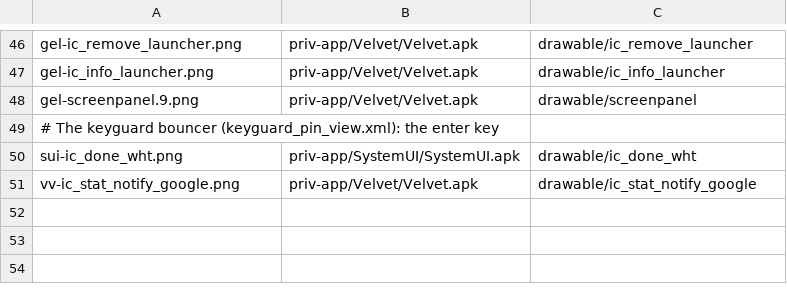
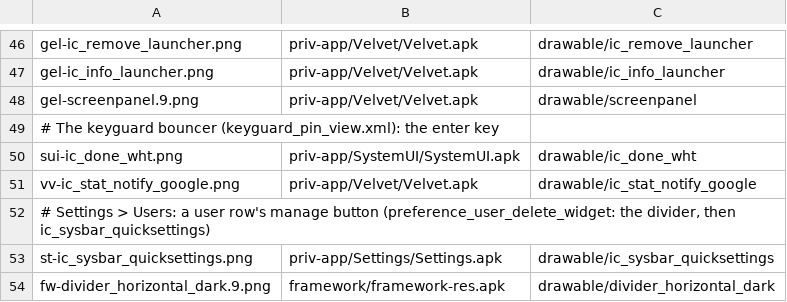
Before and after one commit to szabolevi98/android-time-machine, a TSV file: docs/data/mm-assets.tsv, drawn as a sheet; only a part is shown, gaps mark what is left out.

```diff
--- a/docs/data/mm-assets.tsv
+++ b/docs/data/mm-assets.tsv
@@ -51 +51,4 @@ sui-ic_done_wht.png	priv-app/SystemUI/SystemUI.apk	drawable/ic_done_wht
 vv-ic_stat_notify_google.png	priv-app/Velvet/Velvet.apk	drawable/ic_stat_notify_google
+# Settings > Users: a user row's manage button (preference_user_delete_widget: the divider, then ic_sysbar_quicksettings)
+st-ic_sysbar_quicksettings.png	priv-app/Settings/Settings.apk	drawable/ic_sysbar_quicksettings
+fw-divider_horizontal_dark.9.png	framework/framework-res.apk	drawable/divider_horizontal_dark
```
Also changed, not shown: docs/data/mm-vectors.tsv, docs/reports/assets/6.0.1.tsv, 21 other files.
